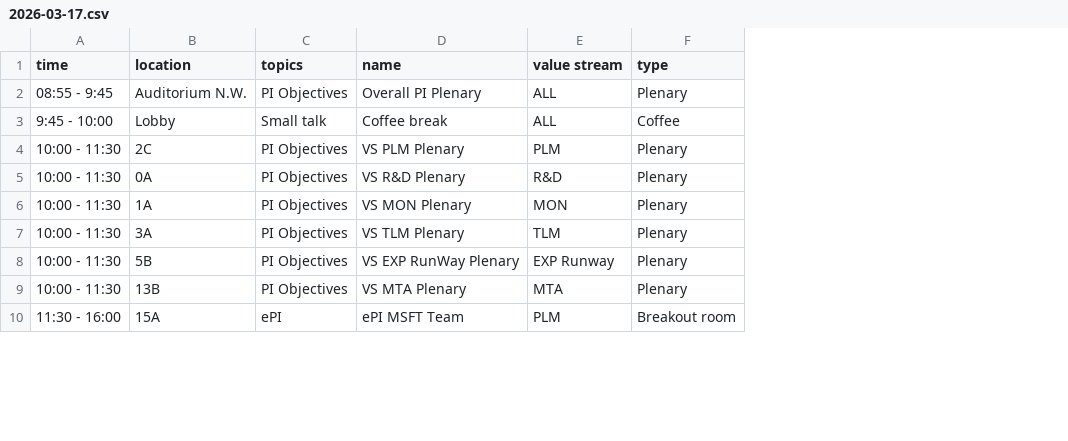
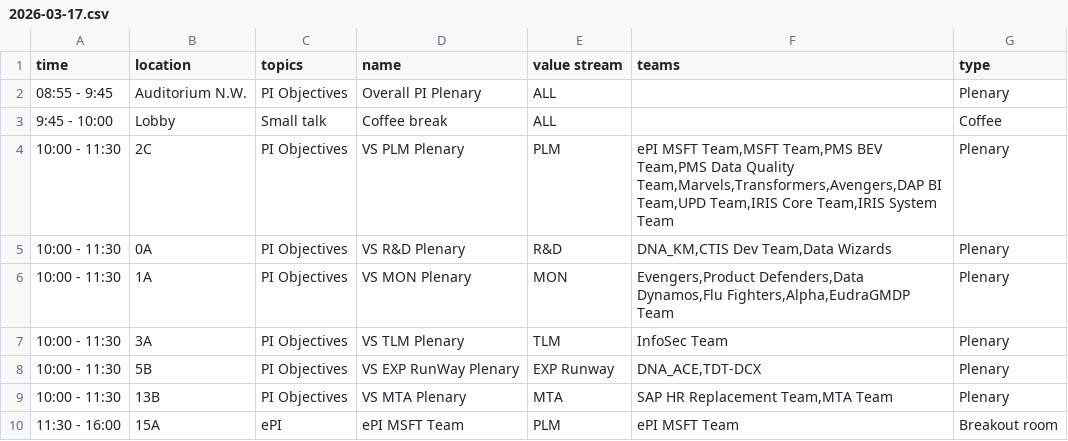
Before and after one commit to Silemo/sage, a CSV file: data/csv/2026-03-17.csv, drawn as a sheet; only a part is shown; the diff names each change by its address in the sheet, - before the commit and + after, or states it on an @@ line.

```diff
--- a/data/csv/2026-03-17.csv
+++ b/data/csv/2026-03-17.csv
+column F (teams), rows 4-10: ePI MSFT Team,MSFT Team,PMS BEV Team,PMS Data Quality Team,Marvels,Transformers,Avengers,DAP BI Team,UPD Team,IRIS Core Team,IRIS System Team | DNA_KM,CTIS Dev Team,Data Wizards | Evengers,Product Defenders,Data Dynamos,Flu Fighters,Alpha,EudraGMDP Team | InfoSec Team | DNA_ACE,TDT-DCX | SAP HR Replacement Team,MTA Team | ePI MSFT Team
```
Also changed, not shown: .metrics/ai-usage-log.csv, 10 other files.
